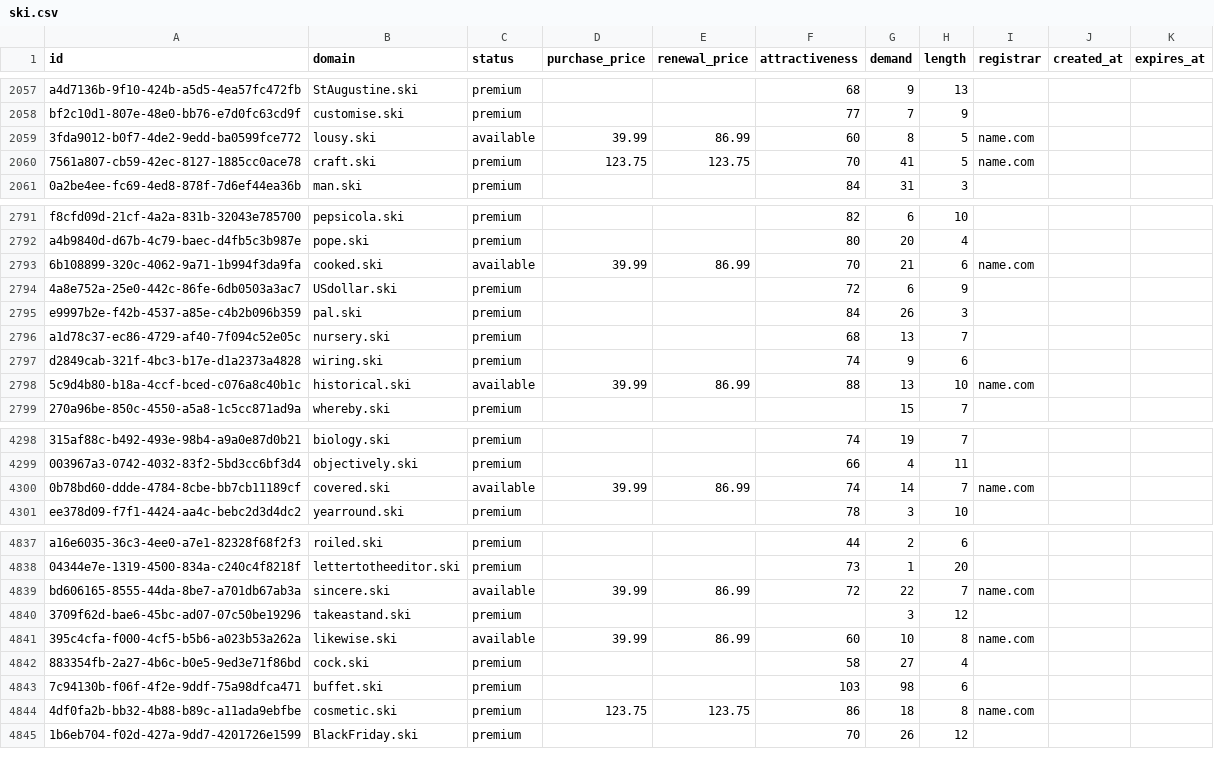
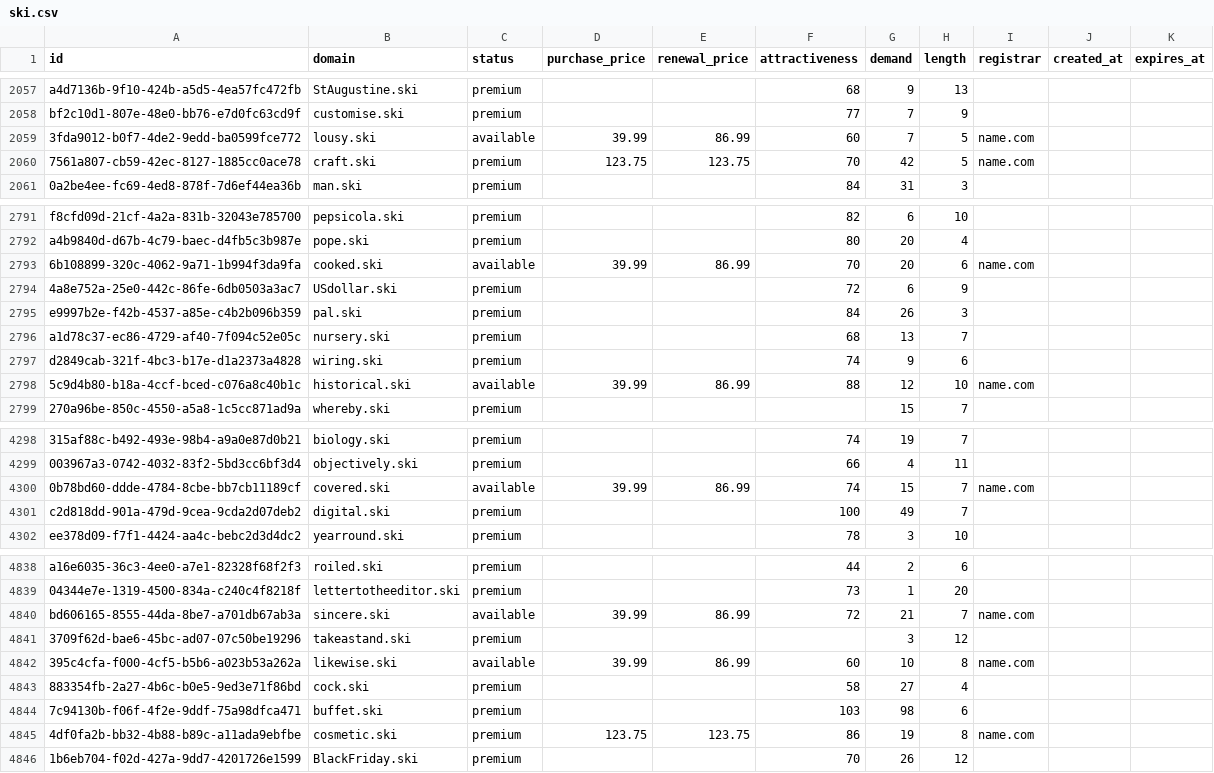
Before and after one commit to UniqueDomains/ski-oneword-domains, a CSV file: ski.csv, drawn as a sheet; only a part is shown, gaps mark what is left out; addresses are those after the commit; the diff covers the shown part only; the diff names each change by its address in the sheet, - before the commit and + after, or states it on an @@ line.

Commit message:
Domains update

```diff
--- a/ski.csv
+++ b/ski.csv
-G2059 (demand): 8
+G2059 (demand): 7
-G2060 (demand): 41
+G2060 (demand): 42
-G2793 (demand): 21
+G2793 (demand): 20
-G2798 (demand): 13
+G2798 (demand): 12
-G4300 (demand): 14
+G4300 (demand): 15
+row 4301: c2d818dd-901a-479d-9cea-9cda2d07deb2 | digital.ski | premium |  |  | 100 | 49 | 7
-G4840 (demand): 22
+G4840 (demand): 21
-G4845 (demand): 18
+G4845 (demand): 19
```
Also changed, not shown: 90 edited cells elsewhere in this file, 3 other files.
